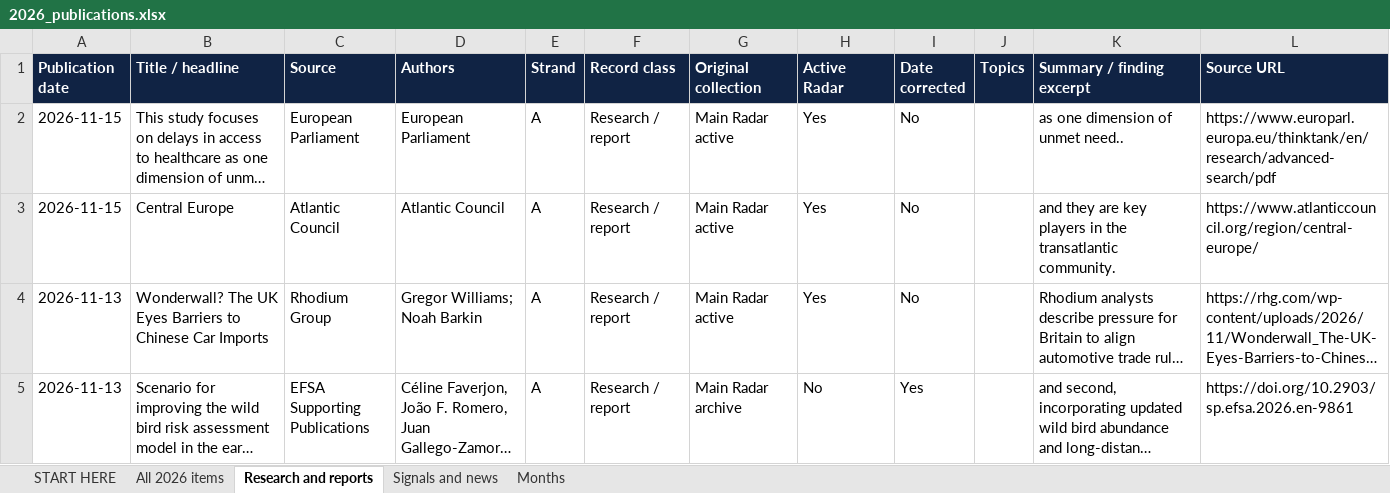
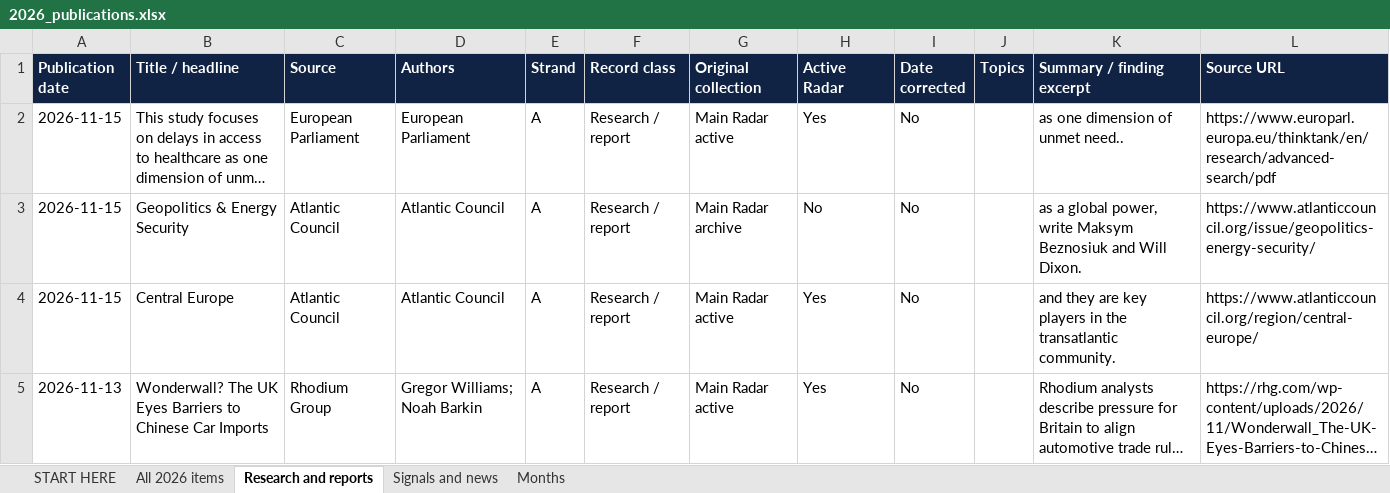
Before and after one commit to vevirm/Europe, an Excel workbook: 2026-stuff/2026_publications.xlsx, sheet Research and reports, drawn as a sheet; only a part is shown; the shorter side is filled out with more unchanged rows; long unchanged cells end in …; values as stored, in another font and other column widths than the file's, no borders; the diff covers the shown part only; the diff names each change by its address in the sheet, - before the commit and + after, or states it on an @@ line.

```diff
--- a/2026-stuff/2026_publications.xlsx (sheet Research and reports)
+++ b/2026-stuff/2026_publications.xlsx (sheet Research and reports)
+row 3: 2026-11-15 | Geopolitics & Energy Security | Atlantic Council | Atlantic Council | A | Research / report | Main Radar archive | No | No |  | as a global power, write Maksym Beznosiuk and Will Dixon. | https://www.atlanticcouncil.org/issue/geopolitics-energy-security/
```
Also changed, not shown: 1 added row and 2 removed rows elsewhere in this sheet, sheet All 2026 items, sheet Months, 1 other file.
